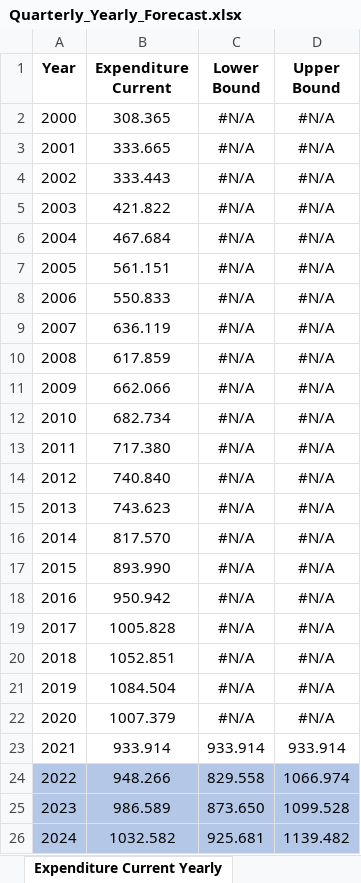
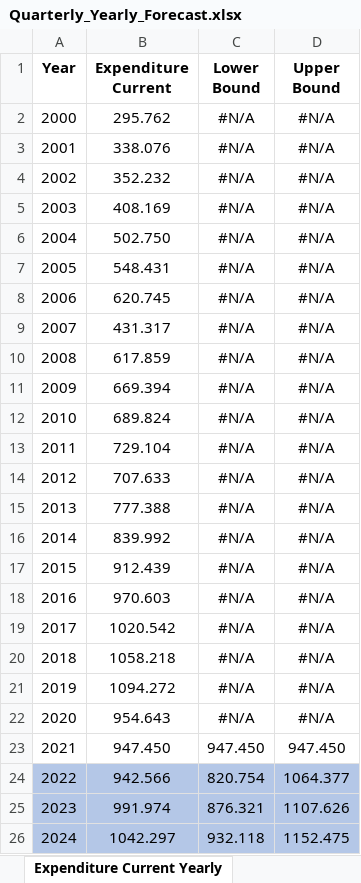
Before and after one commit to msramirezgo/VAR_VEC-2023, an Excel workbook: Quarterly_Yearly_Forecast.xlsx, sheet Expenditure Current Yearly, drawn as a sheet; only a part is shown; values as stored, in another font and other column widths than the file's, no borders; charts and pictures not drawn; the diff covers the shown part only; the diff names each change by its address in the sheet, - before the commit and + after, or states it on an @@ line.

```diff
--- a/Quarterly_Yearly_Forecast.xlsx (sheet Expenditure Current Yearly)
+++ b/Quarterly_Yearly_Forecast.xlsx (sheet Expenditure Current Yearly)
-B2 (Expenditure Current): 308.365
+B2 (Expenditure Current): 295.762
-B3 (Expenditure Current): 333.665
+B3 (Expenditure Current): 338.076
-B4 (Expenditure Current): 333.443
+B4 (Expenditure Current): 352.232
-B5 (Expenditure Current): 421.822
+B5 (Expenditure Current): 408.169
-B6 (Expenditure Current): 467.684
+B6 (Expenditure Current): 502.750
-B7 (Expenditure Current): 561.151
+B7 (Expenditure Current): 548.431
-B8 (Expenditure Current): 550.833
+B8 (Expenditure Current): 620.745
-B9 (Expenditure Current): 636.119
+B9 (Expenditure Current): 431.317
-B11 (Expenditure Current): 662.066
+B11 (Expenditure Current): 669.394
-B12 (Expenditure Current): 682.734
+B12 (Expenditure Current): 689.824
-B13 (Expenditure Current): 717.380
+B13 (Expenditure Current): 729.104
-B14 (Expenditure Current): 740.840
+B14 (Expenditure Current): 707.633
-B15 (Expenditure Current): 743.623
+B15 (Expenditure Current): 777.388
-B16 (Expenditure Current): 817.570
+B16 (Expenditure Current): 839.992
-B17 (Expenditure Current): 893.990
+B17 (Expenditure Current): 912.439
-B18 (Expenditure Current): 950.942
+B18 (Expenditure Current): 970.603
-B19 (Expenditure Current): 1005.828
+B19 (Expenditure Current): 1020.542
-B20 (Expenditure Current): 1052.851
+B20 (Expenditure Current): 1058.218
-B21 (Expenditure Current): 1084.504
+B21 (Expenditure Current): 1094.272
-B22 (Expenditure Current): 1007.379
+B22 (Expenditure Current): 954.643
-B23 (Expenditure Current): 933.914
+B23 (Expenditure Current): 947.450
-C23 (Lower Bound): 933.914
+C23 (Lower Bound): 947.450
-D23 (Upper Bound): 933.914
+D23 (Upper Bound): 947.450
-B24 (Expenditure Current): 948.266
+B24 (Expenditure Current): 942.566
-C24 (Lower Bound): 829.558
+C24 (Lower Bound): 820.754
-D24 (Upper Bound): 1066.974
+D24 (Upper Bound): 1064.377
-B25 (Expenditure Current): 986.589
+B25 (Expenditure Current): 991.974
-C25 (Lower Bound): 873.650
+C25 (Lower Bound): 876.321
-D25 (Upper Bound): 1099.528
+D25 (Upper Bound): 1107.626
-B26 (Expenditure Current): 1032.582
+B26 (Expenditure Current): 1042.297
-C26 (Lower Bound): 925.681
+C26 (Lower Bound): 932.118
-D26 (Upper Bound): 1139.482
+D26 (Upper Bound): 1152.475
```
Also changed, not shown: 3 edited cells elsewhere in this sheet, sheet Yearly, sheet Revenue Current Yearly, sheet Total Expenditure Yearly, sheet Total Revenue and Grants Yearly, sheet Revenue Current, sheet Expenditure Current, 2 more sheets, formulas that keep their value, charts or pictures.
